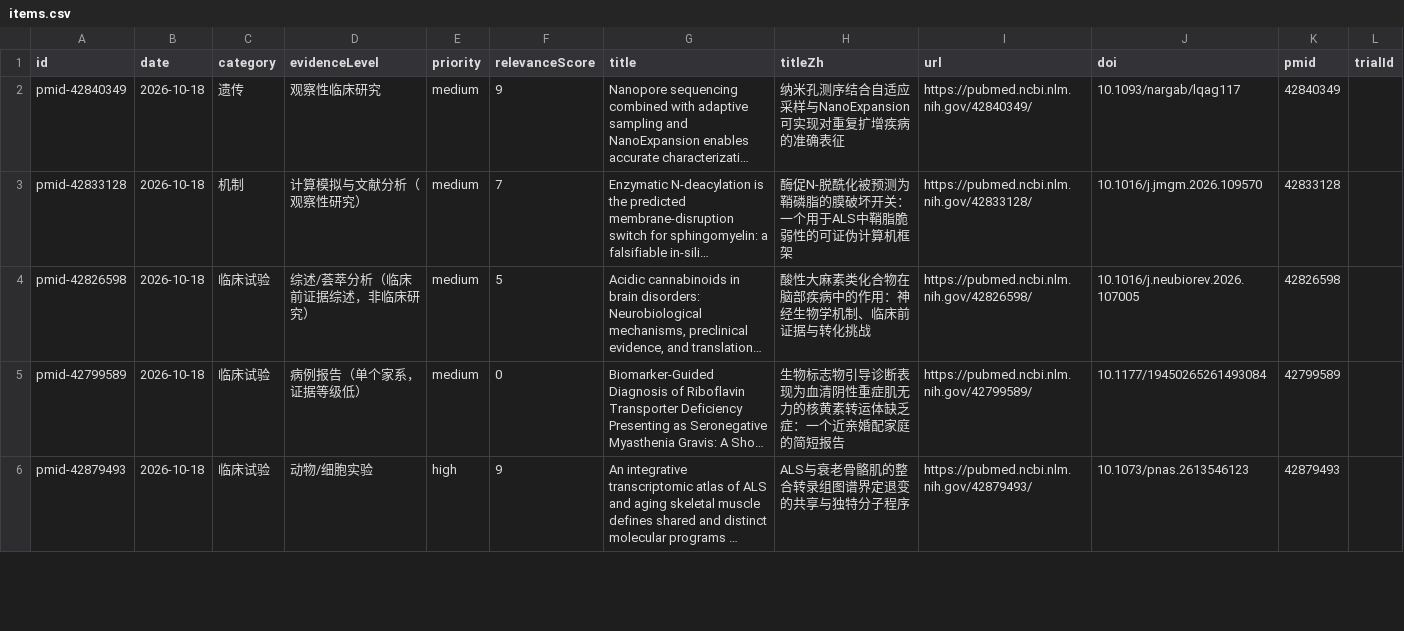
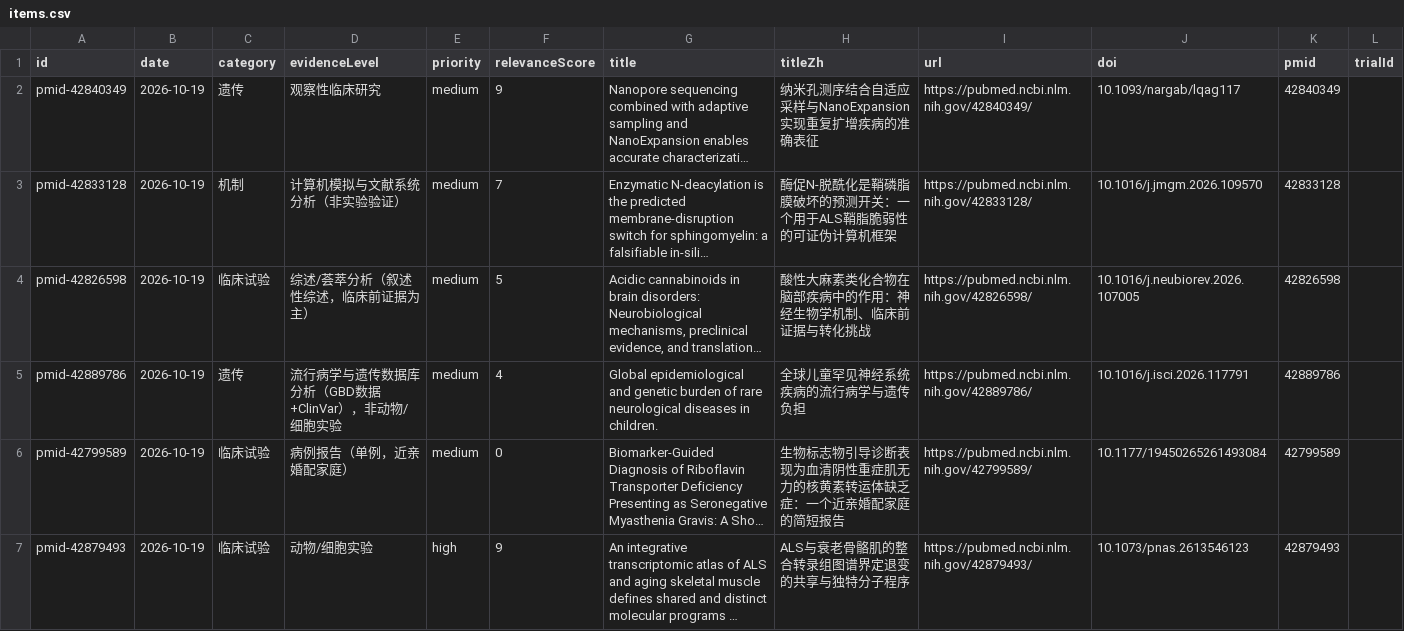
Before and after one commit to DY-bucm/als-research-site, a CSV file: exports/items.csv, drawn as a sheet; only a part is shown; long unchanged cells end in …; addresses are those after the commit; the diff covers the shown part only; the diff names each change by its address in the sheet, - before the commit and + after, or states it on an @@ line.

```diff
--- a/exports/items.csv
+++ b/exports/items.csv
-B2:B4 (date): 2026-10-18
+B2:B4 (date): 2026-10-19
-H2 (titleZh): 纳米孔测序结合自适应采样与NanoExpansion可实现对重复扩增疾病的准确表征
+H2 (titleZh): 纳米孔测序结合自适应采样与NanoExpansion实现重复扩增疾病的准确表征
-D3 (evidenceLevel): 计算模拟与文献分析（观察性研究）
+D3 (evidenceLevel): 计算机模拟与文献系统分析（非实验验证）
-H3 (titleZh): 酶促N-脱酰化被预测为鞘磷脂的膜破坏开关：一个用于ALS中鞘脂脆弱性的可证伪计算机框架
+H3 (titleZh): 酶促N-脱酰化是鞘磷脂膜破坏的预测开关：一个用于ALS鞘脂脆弱性的可证伪计算机框架
-D4 (evidenceLevel): 综述/荟萃分析（临床前证据综述，非临床研究）
+D4 (evidenceLevel): 综述/荟萃分析（叙述性综述，临床前证据为主）
+row 5: pmid-42889786 | 2026-10-19 | 遗传 | 流行病学与遗传数据库分析（GBD数据+ClinVar），非动物/细胞实验 | medium | 4 | Global epidemiological and genetic burden of rare neurological diseases in children. | 全球儿童罕见神经系统疾病的流行病学与遗传负担 | https://pubmed.ncbi.nlm.nih.gov/42889786/ | 10.1016/j.isci.2026.117791 | 42889786
-B6:B7 (date): 2026-10-18
+B6:B7 (date): 2026-10-19
-D6 (evidenceLevel): 病例报告（单个家系，证据等级低）
+D6 (evidenceLevel): 病例报告（单例，近亲婚配家庭）
```
Also changed, not shown: 4 added rows, 5 removed rows and 26 edited cells elsewhere in this file, 10 other files.
